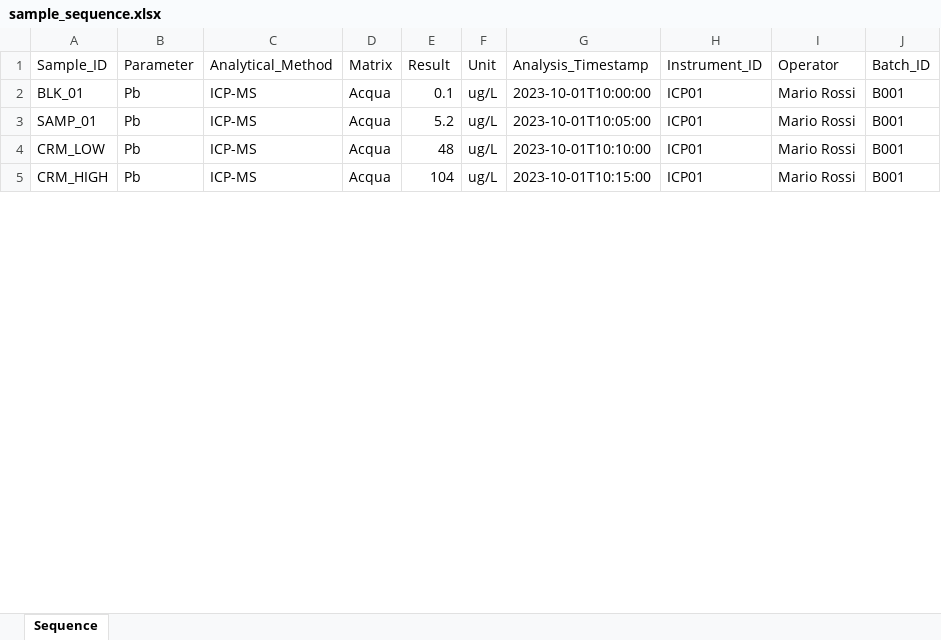
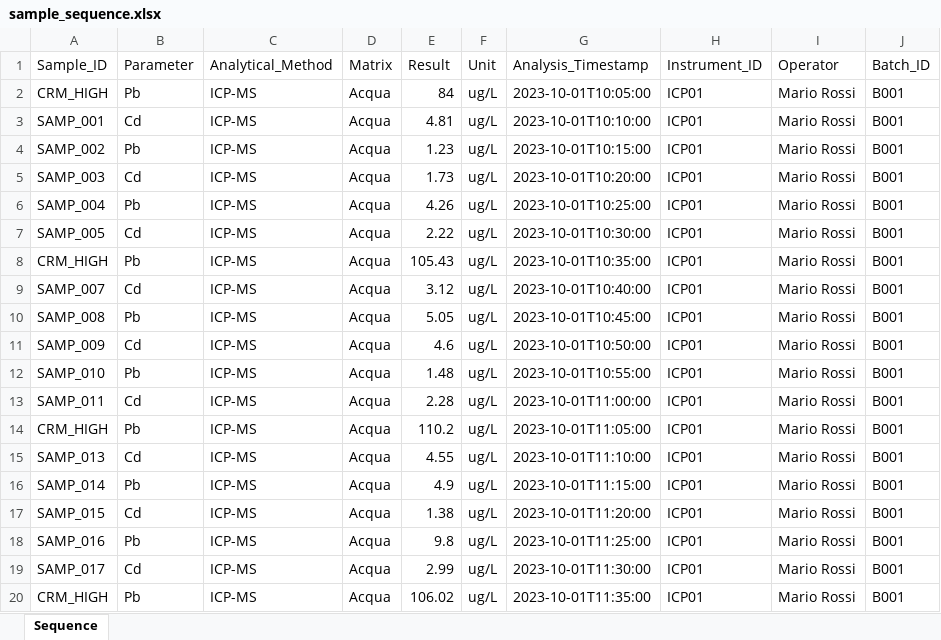
Before and after one commit to moneflo78-crypto/ControlCharts, an Excel workbook: templates/sample_sequence.xlsx, sheet Sequence, drawn as a sheet; only a part is shown; values as stored, in another font and other column widths than the file's, no borders; addresses are those after the commit; the diff covers the shown part only; the diff names each change by its address in the sheet, - before the commit and + after, or states it on an @@ line.

```diff
--- a/templates/sample_sequence.xlsx (sheet Sequence)
+++ b/templates/sample_sequence.xlsx (sheet Sequence)
-A2 (Sample_ID): BLK_01
+A2 (Sample_ID): CRM_HIGH
-E2 (Result): 0.1
+E2 (Result): 84
-G2 (Analysis_Timestamp): 2023-10-01T10:00:00
+G2 (Analysis_Timestamp): 2023-10-01T10:05:00
+row 3: SAMP_001 | Cd | ICP-MS | Acqua | 4.81 | ug/L | 2023-10-01T10:10:00 | ICP01 | Mario Rossi | B001
+row 4: SAMP_002 | Pb | ICP-MS | Acqua | 1.23 | ug/L | 2023-10-01T10:15:00 | ICP01 | Mario Rossi | B001
+row 5: SAMP_003 | Cd | ICP-MS | Acqua | 1.73 | ug/L | 2023-10-01T10:20:00 | ICP01 | Mario Rossi | B001
+row 6: SAMP_004 | Pb | ICP-MS | Acqua | 4.26 | ug/L | 2023-10-01T10:25:00 | ICP01 | Mario Rossi | B001
+row 7: SAMP_005 | Cd | ICP-MS | Acqua | 2.22 | ug/L | 2023-10-01T10:30:00 | ICP01 | Mario Rossi | B001
+row 8: CRM_HIGH | Pb | ICP-MS | Acqua | 105.43 | ug/L | 2023-10-01T10:35:00 | ICP01 | Mario Rossi | B001
+row 9: SAMP_007 | Cd | ICP-MS | Acqua | 3.12 | ug/L | 2023-10-01T10:40:00 | ICP01 | Mario Rossi | B001
+row 10: SAMP_008 | Pb | ICP-MS | Acqua | 5.05 | ug/L | 2023-10-01T10:45:00 | ICP01 | Mario Rossi | B001
+row 11: SAMP_009 | Cd | ICP-MS | Acqua | 4.6 | ug/L | 2023-10-01T10:50:00 | ICP01 | Mario Rossi | B001
-A12 (Sample_ID): SAMP_01
+A12 (Sample_ID): SAMP_010
-E12 (Result): 5.2
+E12 (Result): 1.48
-G12 (Analysis_Timestamp): 2023-10-01T10:05:00
+G12 (Analysis_Timestamp): 2023-10-01T10:55:00
+row 13: SAMP_011 | Cd | ICP-MS | Acqua | 2.28 | ug/L | 2023-10-01T11:00:00 | ICP01 | Mario Rossi | B001
-A14 (Sample_ID): CRM_LOW
+A14 (Sample_ID): CRM_HIGH
-E14 (Result): 48
+E14 (Result): 110.2
-G14 (Analysis_Timestamp): 2023-10-01T10:10:00
+G14 (Analysis_Timestamp): 2023-10-01T11:05:00
+row 15: SAMP_013 | Cd | ICP-MS | Acqua | 4.55 | ug/L | 2023-10-01T11:10:00 | ICP01 | Mario Rossi | B001
+row 16: SAMP_014 | Pb | ICP-MS | Acqua | 4.9 | ug/L | 2023-10-01T11:15:00 | ICP01 | Mario Rossi | B001
+row 17: SAMP_015 | Cd | ICP-MS | Acqua | 1.38 | ug/L | 2023-10-01T11:20:00 | ICP01 | Mario Rossi | B001
+row 18: SAMP_016 | Pb | ICP-MS | Acqua | 9.8 | ug/L | 2023-10-01T11:25:00 | ICP01 | Mario Rossi | B001
+row 19: SAMP_017 | Cd | ICP-MS | Acqua | 2.99 | ug/L | 2023-10-01T11:30:00 | ICP01 | Mario Rossi | B001
-E20 (Result): 104
+E20 (Result): 106.02
-G20 (Analysis_Timestamp): 2023-10-01T10:15:00
+G20 (Analysis_Timestamp): 2023-10-01T11:35:00
```
Also changed, not shown: 94 added rows and 25 edited cells elsewhere in this sheet, 1 other file.
